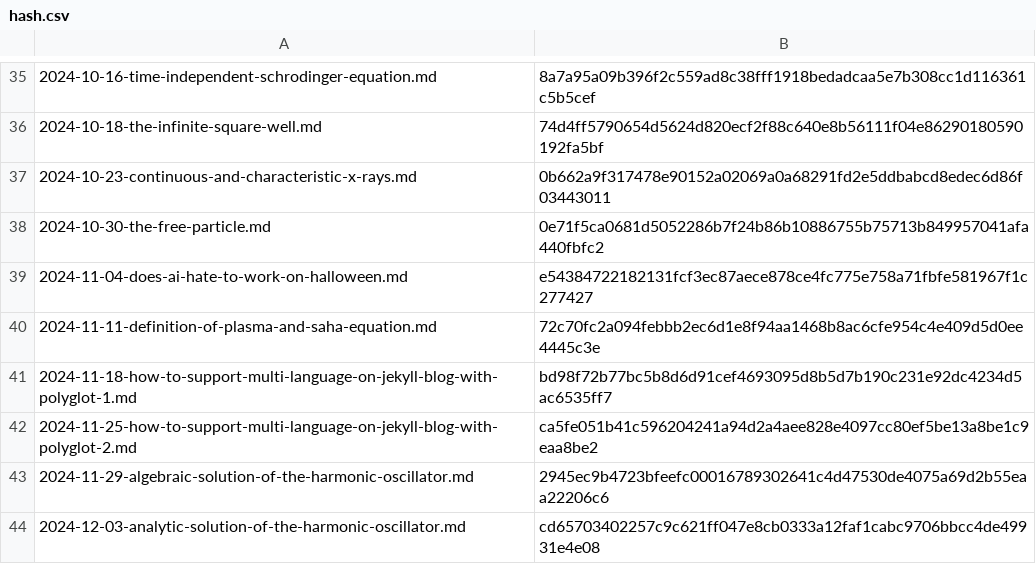
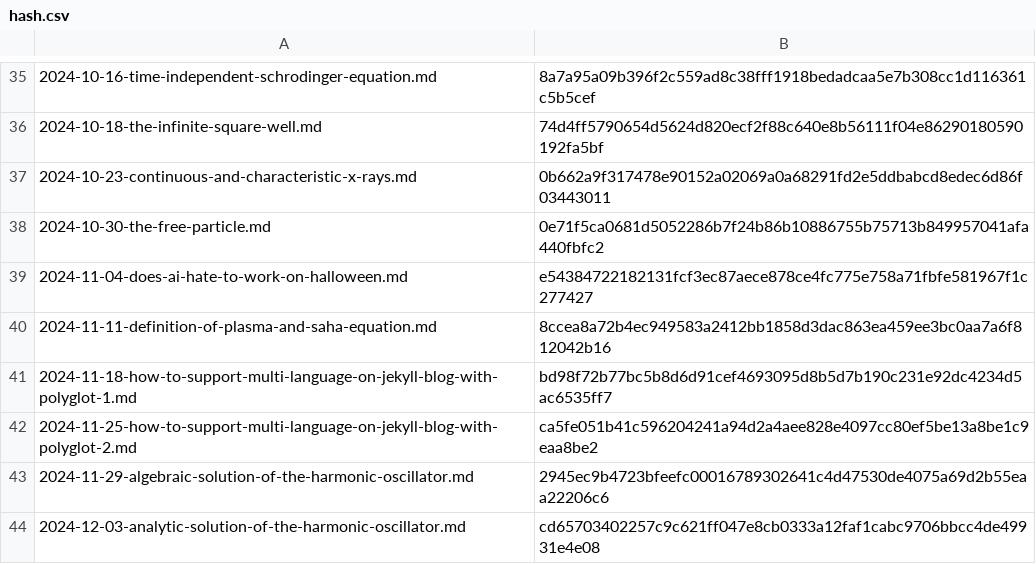
Before and after one commit to yunseo-kim/yunseo-kim.github.io, a CSV file: tools/hash.csv, drawn as a sheet; only a part is shown, gaps mark what is left out.

Commit message:
Fix a typo

```diff
--- a/tools/hash.csv
+++ b/tools/hash.csv
@@ -39,3 +39,3 @@
 2024-11-04-does-ai-hate-to-work-on-halloween.md,e54384722182131fcf3ec87aece878ce4fc775e758a71fbfe581967f1c277427
-2024-11-11-definition-of-plasma-and-saha-equation.md,72c70fc2a094febbb2ec6d1e8f94aa1468b8ac6cfe954c4e409d5d0ee4445c3e
+2024-11-11-definition-of-plasma-and-saha-equation.md,8ccea8a72b4ec949583a2412bb1858d3dac863ea459ee3bc0aa7a6f812042b16
 2024-11-18-how-to-support-multi-language-on-jekyll-blog-with-polyglot-1.md,bd98f72b77bc5b8d6d91cef4693095d8b5d7b190c231e92dc4234d5ac6535ff7
```
Also changed, not shown: 7 other files.
